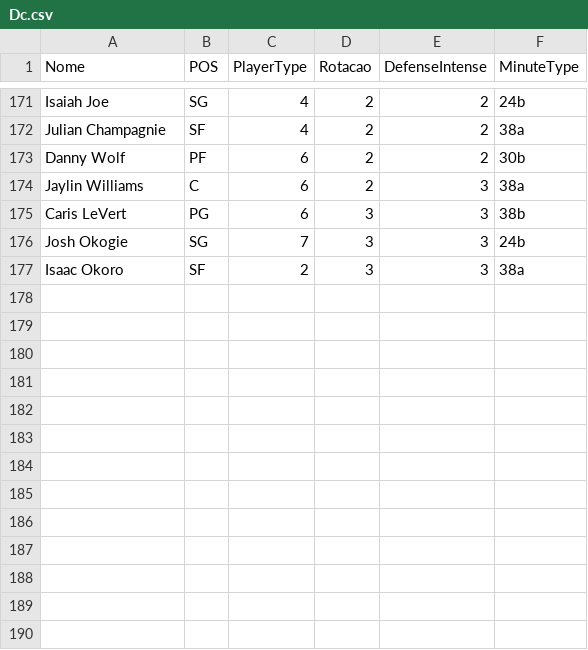
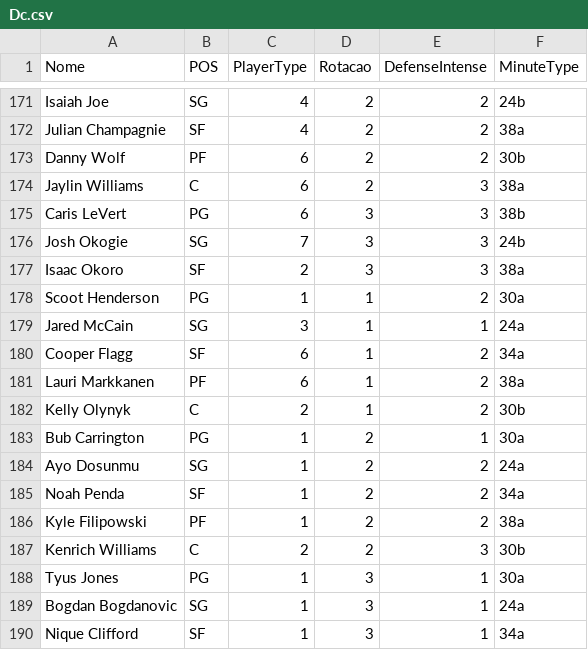
Before and after one commit to manriva-data/bratuganba, a CSV file: Dc.csv, drawn as a sheet; only a part is shown, gaps mark what is left out; the diff names each change by its address in the sheet, - before the commit and + after, or states it on an @@ line.

Commit message:
Update Dc.csv

```diff
--- a/Dc.csv
+++ b/Dc.csv
+row 178: Scoot Henderson | PG | 1 | 1 | 2 | 30a
+row 179: Jared McCain | SG | 3 | 1 | 1 | 24a
+row 180: Cooper Flagg | SF | 6 | 1 | 2 | 34a
+row 181: Lauri Markkanen | PF | 6 | 1 | 2 | 38a
+row 182: Kelly Olynyk | C | 2 | 1 | 2 | 30b
+row 183: Bub Carrington | PG | 1 | 2 | 1 | 30a
+row 184: Ayo Dosunmu | SG | 1 | 2 | 2 | 24a
+row 185: Noah Penda | SF | 1 | 2 | 2 | 34a
+row 186: Kyle Filipowski | PF | 1 | 2 | 2 | 38a
+row 187: Kenrich Williams | C | 2 | 2 | 3 | 30b
+row 188: Tyus Jones | PG | 1 | 3 | 1 | 30a
+row 189: Bogdan Bogdanovic | SG | 1 | 3 | 1 | 24a
+row 190: Nique Clifford | SF | 1 | 3 | 1 | 34a
```
